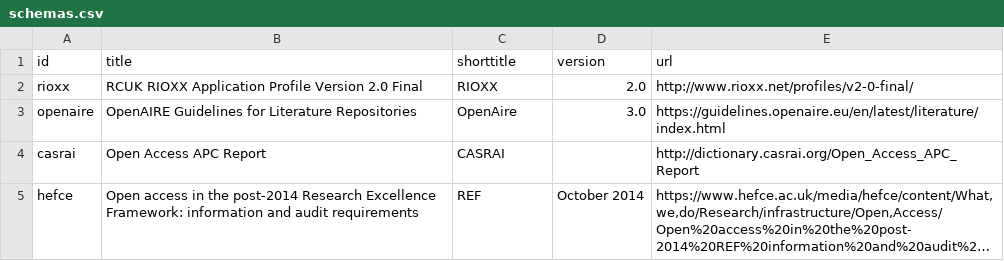
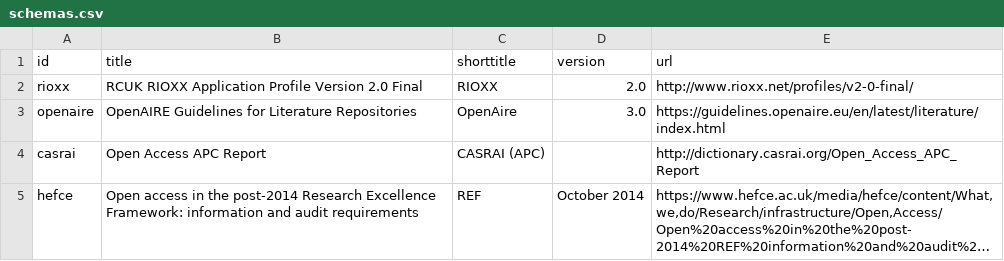
Before and after one commit to jisc-services/Metadata-Standards-Mapping, a CSV file: data/schemas.csv, drawn as a sheet; long unchanged cells end in …; the diff names each change by its address in the sheet, - before the commit and + after, or states it on an @@ line.

Commit message:
Make clear its the APC part of CASRAI we're looking at

```diff
--- a/data/schemas.csv
+++ b/data/schemas.csv
-C4 (shorttitle): CASRAI
+C4 (shorttitle): CASRAI (APC)
```
